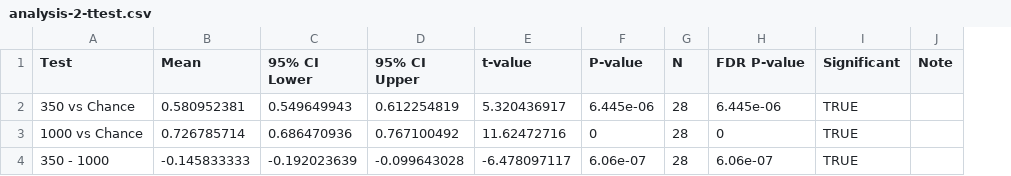
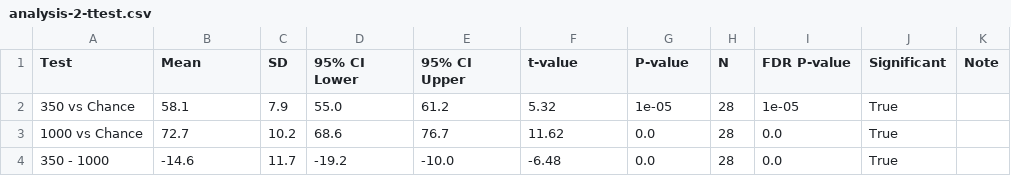
Before and after one commit to tpirnia/langEEG-thesis, a CSV file: results/by_analysis_number/analysis-2-ttest.csv, drawn as a sheet; addresses are those after the commit; the diff names each change by its address in the sheet, - before the commit and + after, or states it on an @@ line.

```diff
--- a/results/by_analysis_number/analysis-2-ttest.csv
+++ b/results/by_analysis_number/analysis-2-ttest.csv
+column C (SD), rows 2-4: 7.9 | 10.2 | 11.7
-B2 (Mean): 0.580952381
+B2 (Mean): 58.1
-D2 (95% CI Lower): 0.549649943
+D2 (95% CI Lower): 55.0
-E2 (95% CI Upper): 0.612254819
+E2 (95% CI Upper): 61.2
-F2 (t-value): 5.320436917
+F2 (t-value): 5.32
-G2 (P-value): 6.445e-06
+G2 (P-value): 1e-05
-I2 (FDR P-value): 6.445e-06
+I2 (FDR P-value): 1e-05
-J2:J4 (Significant): TRUE
+J2:J4 (Significant): True
-B3 (Mean): 0.726785714
+B3 (Mean): 72.7
-D3 (95% CI Lower): 0.686470936
+D3 (95% CI Lower): 68.6
-E3 (95% CI Upper): 0.767100492
+E3 (95% CI Upper): 76.7
-F3 (t-value): 11.62472716
+F3 (t-value): 11.62
-G3 (P-value): 0
+G3 (P-value): 0.0
-I3 (FDR P-value): 0
+I3 (FDR P-value): 0.0
-B4 (Mean): -0.145833333
+B4 (Mean): -14.6
-D4 (95% CI Lower): -0.192023639
+D4 (95% CI Lower): -19.2
-E4 (95% CI Upper): -0.099643028
+E4 (95% CI Upper): -10.0
-F4 (t-value): -6.478097117
+F4 (t-value): -6.48
-G4 (P-value): 6.06e-07
+G4 (P-value): 0.0
-I4 (FDR P-value): 6.06e-07
+I4 (FDR P-value): 0.0
```
Also changed, not shown: results/by_analysis_number/analysis-1-ttest.csv, results/by_analysis_number/dataframe/analysis-1-observed-accuracy.csv, 19 other files.
